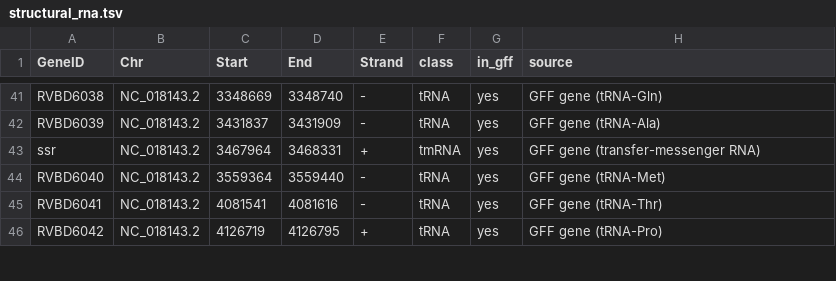
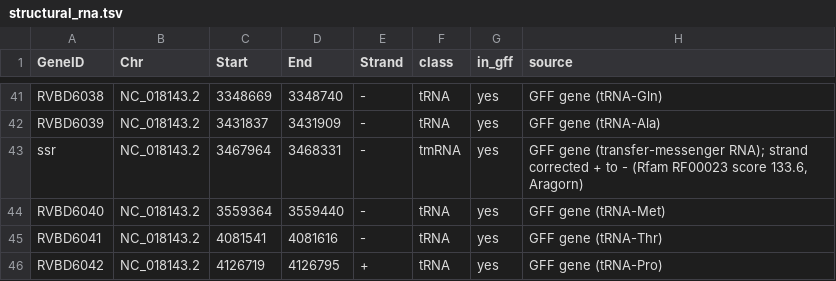
Before and after one commit to nicolai-tornow/bac-rnaseq, a TSV file: refs/mtb/structural_rna.tsv, drawn as a sheet; only a part is shown, gaps mark what is left out.

Commit message:
refs(mtb): tmRNA (ssr) on the minus strand
The bundled H37Rv GFF annotated ssr on +. Rfam RF00023 (score 133.6) and
Aragorn both place it on -, so with reverse-stranded counting the feature
missed the tmRNA reads. One-character fix, documented in refs/README.md;
the new GFF md5 makes existing mtb bundles rebuild.

```diff
--- a/refs/mtb/structural_rna.tsv
+++ b/refs/mtb/structural_rna.tsv
@@ -42,3 +42,3 @@ RVBD6038	NC_018143.2	3348669	3348740	-	tRNA	yes	GFF gene (tRNA-Gln)
 RVBD6039	NC_018143.2	3431837	3431909	-	tRNA	yes	GFF gene (tRNA-Ala)
-ssr	NC_018143.2	3467964	3468331	+	tmRNA	yes	GFF gene (transfer-messenger RNA)
+ssr	NC_018143.2	3467964	3468331	-	tmRNA	yes	GFF gene (transfer-messenger RNA); strand corrected + to - (Rfam RF00023 score 133.6, Aragorn)
 RVBD6040	NC_018143.2	3559364	3559440	-	tRNA	yes	GFF gene (tRNA-Met)
```
Also changed, not shown: 3 other files.
